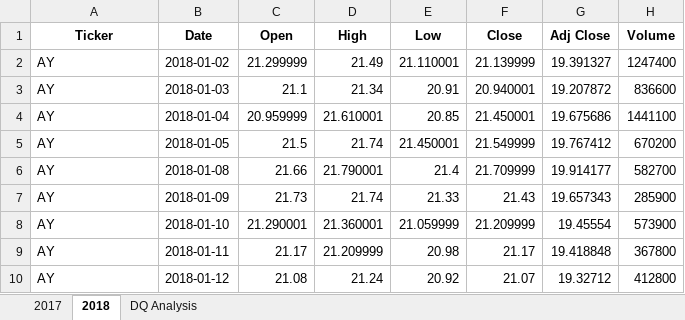
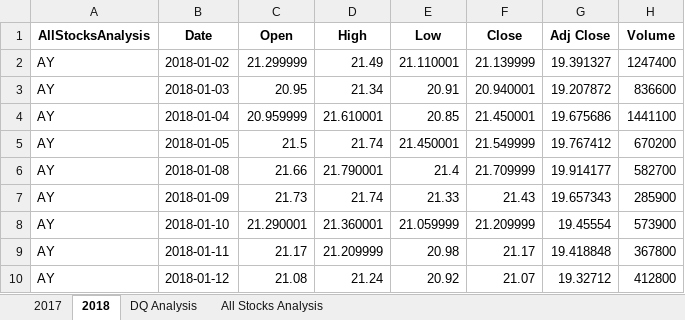
Before and after one commit to silascobb143/stock-analysis, an Excel workbook: green_stocks (version 1).xlsb.xlsm, sheet 2018, drawn as a sheet; only a part is shown; values as stored, in another font and other column widths than the file's, no borders; the diff names each change by its address in the sheet, - before the commit and + after, or states it on an @@ line.

```diff
--- a/green_stocks (version 1).xlsb.xlsm (sheet 2018)
+++ b/green_stocks (version 1).xlsb.xlsm (sheet 2018)
+sheet tab: All Stocks Analysis
-A1: Ticker
+A1: AllStocksAnalysis
-C3 (Open): 21.1
+C3 (Open): 20.95
```
